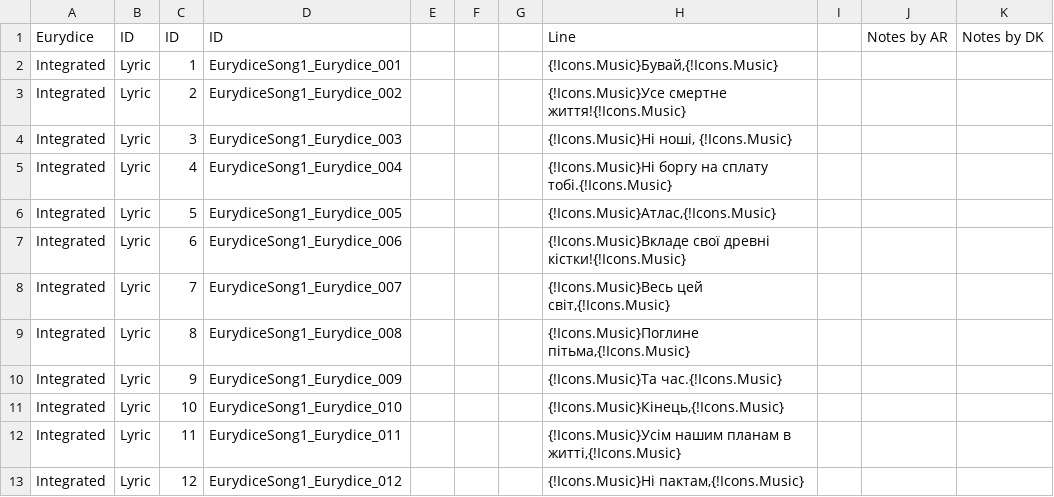
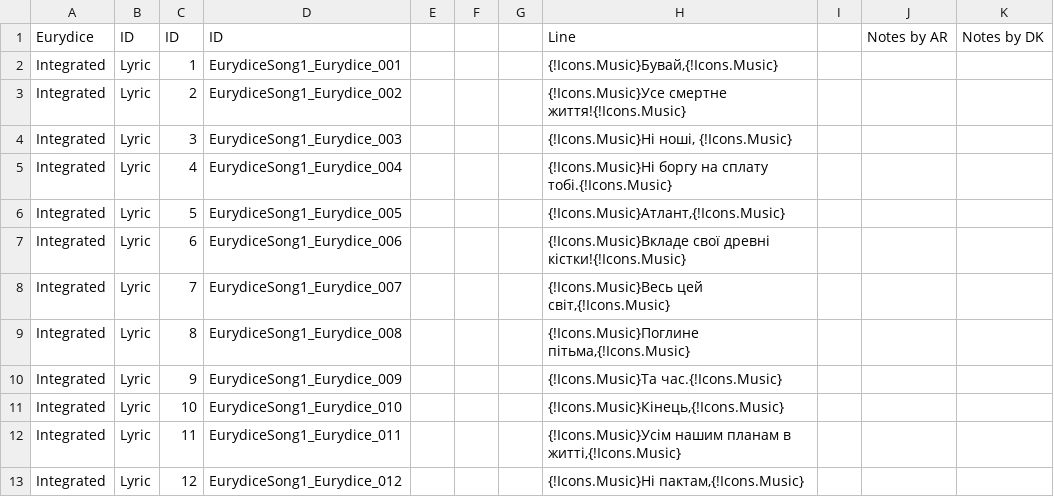
Before and after one commit to MoorASick/Hades_UA, a CSV file: Content/Subtitles/pl/Songs.csv, drawn as a sheet; only a part is shown.

Commit message:
Update Songs.csv

```diff
--- a/Content/Subtitles/pl/Songs.csv
+++ b/Content/Subtitles/pl/Songs.csv
@@ -5,3 +5,3 @@
 "Integrated","Lyric","4","EurydiceSong1_Eurydice_004","","","","{!Icons.Music}Ні боргу на сплату тобі.{!Icons.Music}","","",""
-"Integrated","Lyric","5","EurydiceSong1_Eurydice_005","","","","{!Icons.Music}Атлас,{!Icons.Music}","","",""
+"Integrated","Lyric","5","EurydiceSong1_Eurydice_005","","","","{!Icons.Music}Атлант,{!Icons.Music}","","",""
 "Integrated","Lyric","6","EurydiceSong1_Eurydice_006","","","","{!Icons.Music}Вкладе свої древні кістки!{!Icons.Music}","","",""
```
